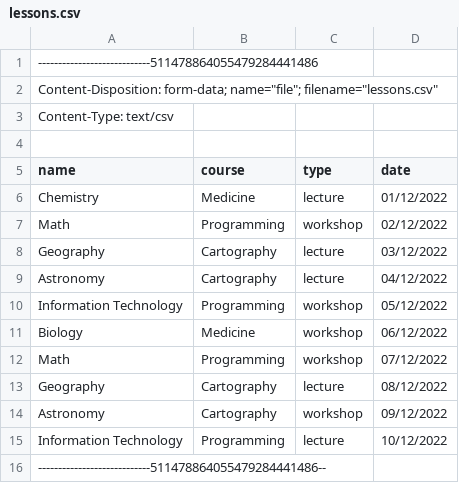
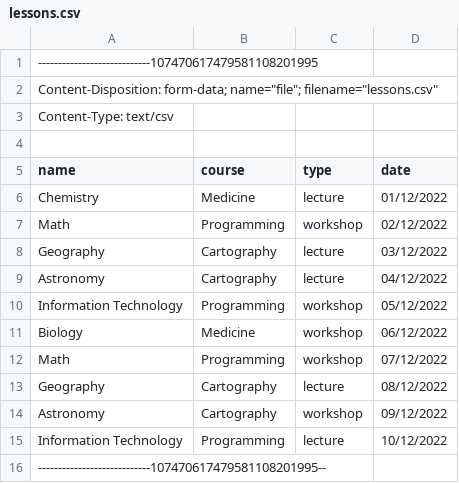
Before and after one commit to Timofey-Mileiko/node-lab, a CSV file: data/lessons.csv, drawn as a sheet.

```diff
--- a/data/lessons.csv
+++ b/data/lessons.csv
@@ -1,2 +1,2 @@
-----------------------------511478864055479284441486
+----------------------------107470617479581108201995
 Content-Disposition: form-data; name="file"; filename="lessons.csv"
@@ -15,2 +15,2 @@ Astronomy,Cartography,workshop,09/12/2022
 Information Technology,Programming,lecture,10/12/2022
-----------------------------511478864055479284441486--
+----------------------------107470617479581108201995--
```
Also changed, not shown: 13 other files.
